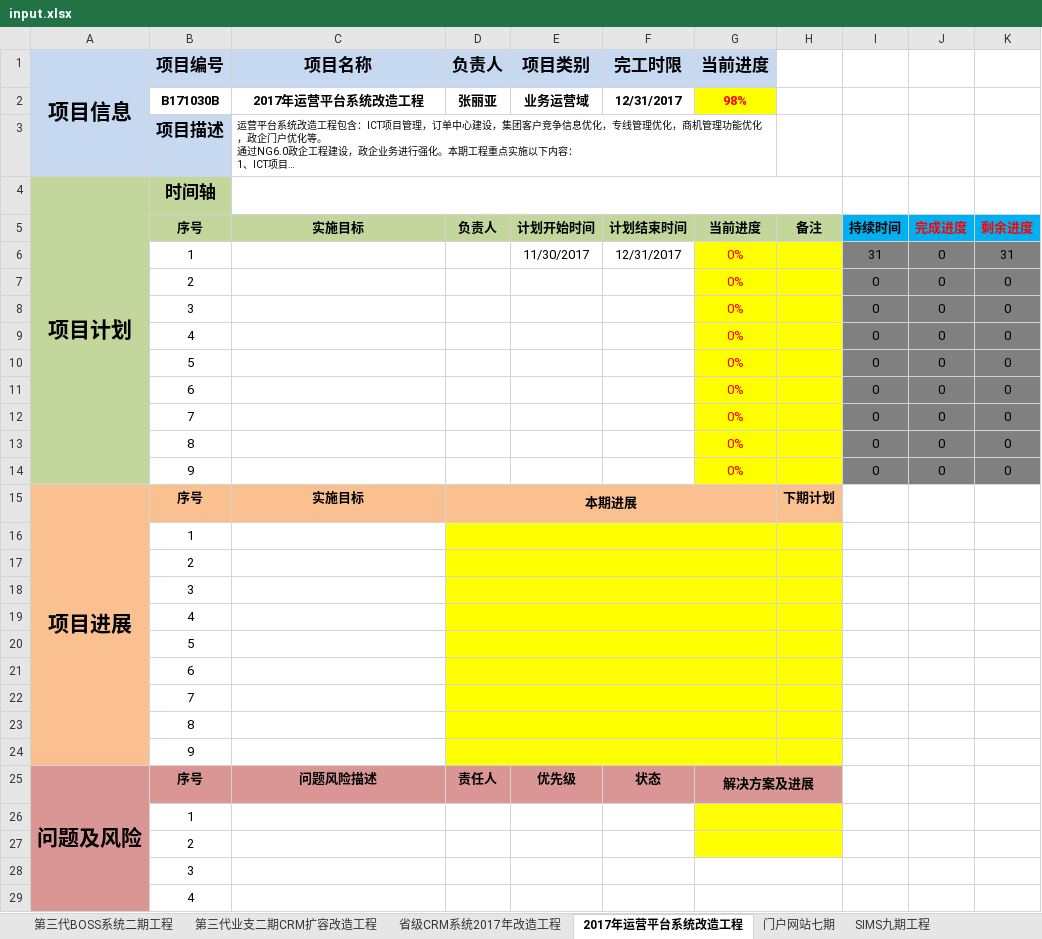
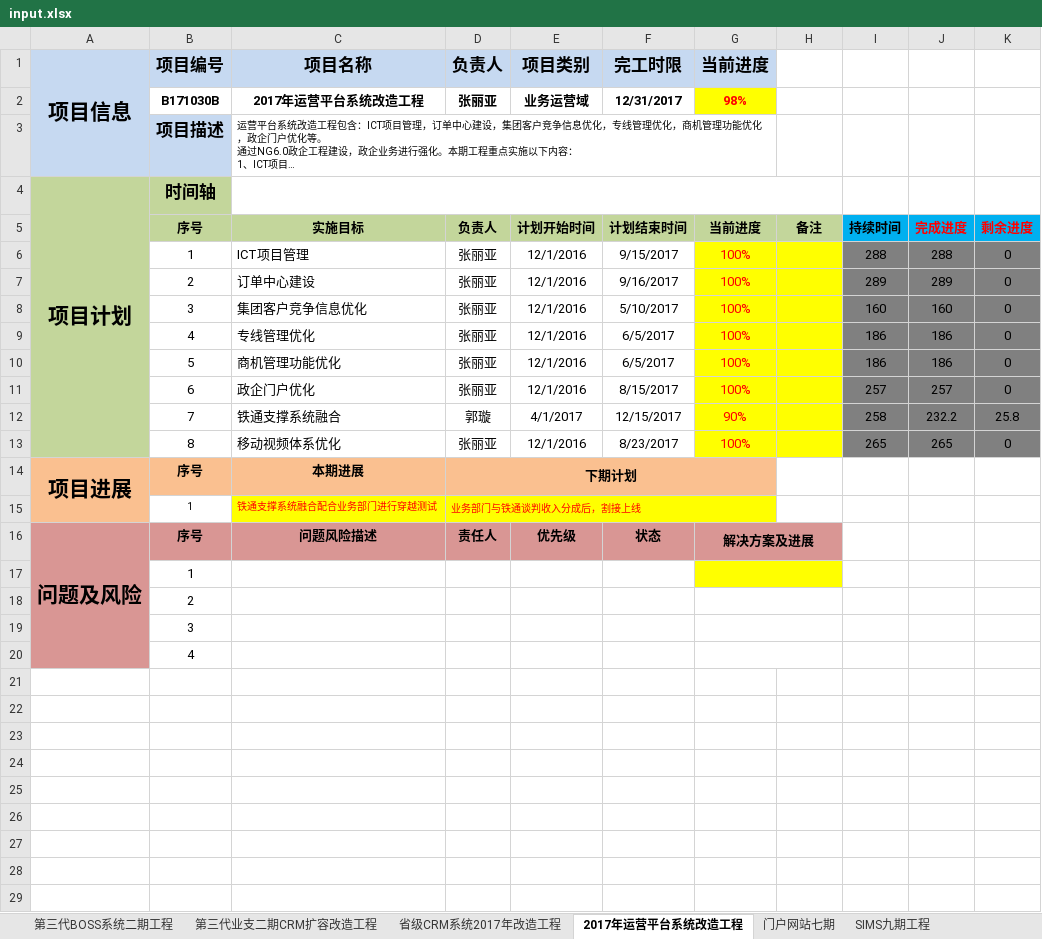
Before and after one commit to aponysos/PSR, an Excel workbook: input/input.xlsx, sheet 2017年运营平台系统改造工程, drawn as a sheet; long unchanged cells end in …; values as stored, in another font and other column widths than the file's, no borders; charts and pictures not drawn; removed rows and columns are numbered as before the commit, all else as after; the diff names each change by its address in the sheet, - before the commit and + after, or states it on an @@ line.

```diff
--- a/input/input.xlsx (sheet 2017年运营平台系统改造工程)
+++ b/input/input.xlsx (sheet 2017年运营平台系统改造工程)
-row 6:  | 1 |  |  | 11/30/2017 | 12/31/2017 | 0% |  | 31 | 0 | 31
-row 7:  | 2 |  |  |  |  | 0% |  | 0 | 0 | 0
-row 8:  | 3 |  |  |  |  | 0% |  | 0 | 0 | 0
-row 9:  | 4 |  |  |  |  | 0% |  | 0 | 0 | 0
-row 10:  | 5 |  |  |  |  | 0% |  | 0 | 0 | 0
-row 11:  | 6 |  |  |  |  | 0% |  | 0 | 0 | 0
-row 12:  | 7 |  |  |  |  | 0% |  | 0 | 0 | 0
-row 13:  | 8 |  |  |  |  | 0% |  | 0 | 0 | 0
-row 14:  | 9 |  |  |  |  | 0% |  | 0 | 0 | 0
+row 6:  | 1 | ICT项目管理 | 张丽亚 | 12/1/2016 | 9/15/2017 | 100% |  | 288 | 288 | 0
+row 7:  | 2 | 订单中心建设 | 张丽亚 | 12/1/2016 | 9/16/2017 | 100% |  | 289 | 289 | 0
+row 8:  | 3 | 集团客户竞争信息优化 | 张丽亚 | 12/1/2016 | 5/10/2017 | 100% |  | 160 | 160 | 0
+row 9:  | 4 | 专线管理优化 | 张丽亚 | 12/1/2016 | 6/5/2017 | 100% |  | 186 | 186 | 0
+row 10:  | 5 | 商机管理功能优化 | 张丽亚 | 12/1/2016 | 6/5/2017 | 100% |  | 186 | 186 | 0
+row 11:  | 6 | 政企门户优化 | 张丽亚 | 12/1/2016 | 8/15/2017 | 100% |  | 257 | 257 | 0
+row 12:  | 7 | 铁通支撑系统融合 | 郭璇 | 4/1/2017 | 12/15/2017 | 90% |  | 258 | 232.2 | 25.8
+row 13:  | 8 | 移动视频体系优化 | 张丽亚 | 12/1/2016 | 8/23/2017 | 100% |  | 265 | 265 | 0
-C14 (项目名称): 实施目标
+C14 (项目名称): 本期进展
-D14 (负责人): 本期进展
+D14 (负责人): 下期计划
-H14: 下期计划
+H14: (empty)
-H14 fill: #FAC090
+H14 fill: none
-row 16:  | 1
-row 17:  | 2
-row 18:  | 3
-row 19:  | 4
-row 20:  | 5
-row 21:  | 6
-row 22:  | 7
-row 23:  | 8
-row 24:  | 9
+row 15:  | 1 | 铁通支撑系统融合配合业务部门进行穿越测试 | 业务部门与铁通谈判收入分成后，割接上线
-G18:H18 fill: #FFFF00
+G18:H18 fill: none
```
Also changed, not shown: sheet 业支资源池四期工程, sheet 省级CRM系统2017年改造工程, sheet 私有云管理平台二期工程, sheet SIMS九期工程, sheet 大数据平台一期工程（模型部分）, sheet 大数据平台一期工程（平台部分）, 17 more sheets, other sheet tabs, formulas that keep their value, charts or pictures, 4 other files.
